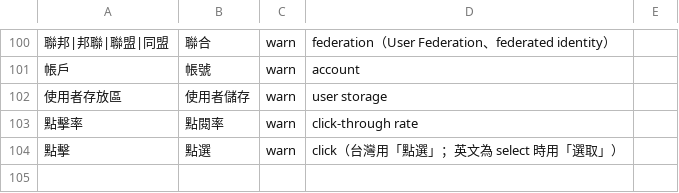
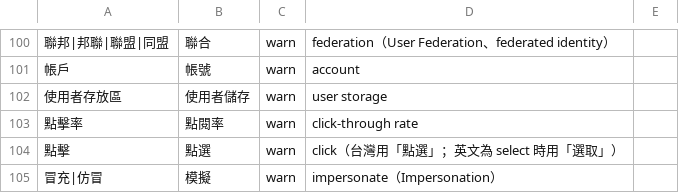
Before and after one commit to allen0099/kc-traditional-chinese, a TSV file: data/tw_terms.tsv, drawn as a sheet; only a part is shown, gaps mark what is left out.

Commit message:
feat(lint): 冒充、仿冒 建議改為模擬

```diff
--- a/data/tw_terms.tsv
+++ b/data/tw_terms.tsv
@@ -104 +104,2 @@
 點擊	點選	warn	click（台灣用「點選」；英文為 select 時用「選取」）
+冒充|仿冒	模擬	warn	impersonate（Impersonation）
```
